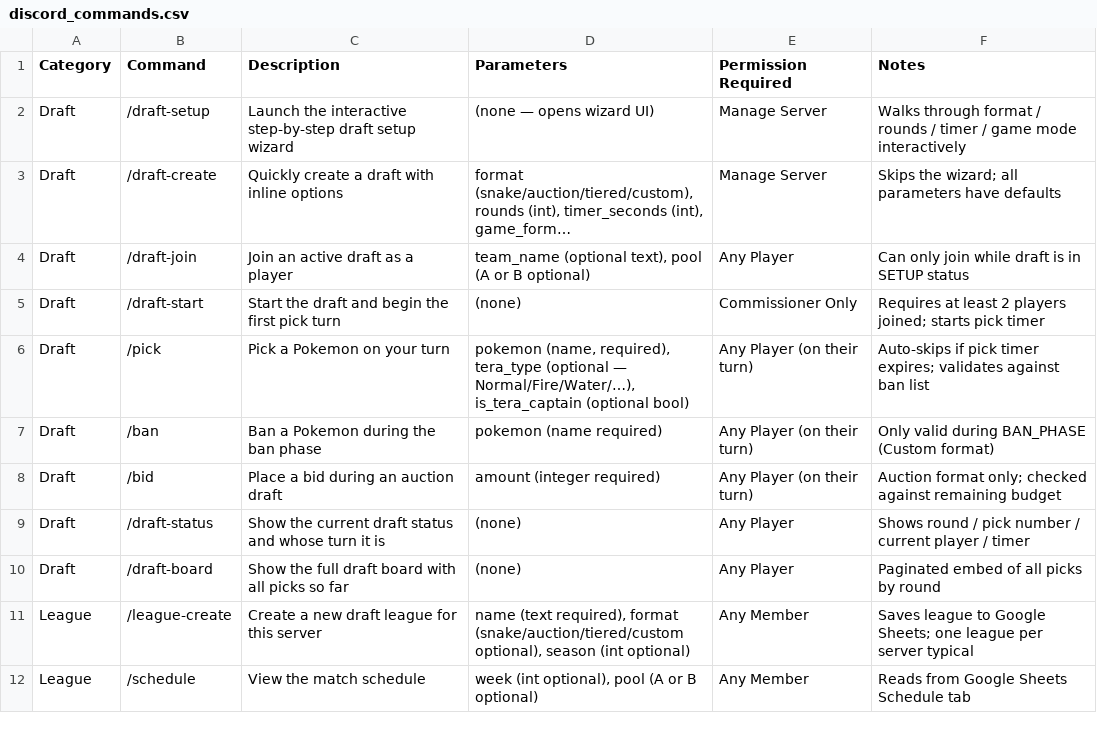
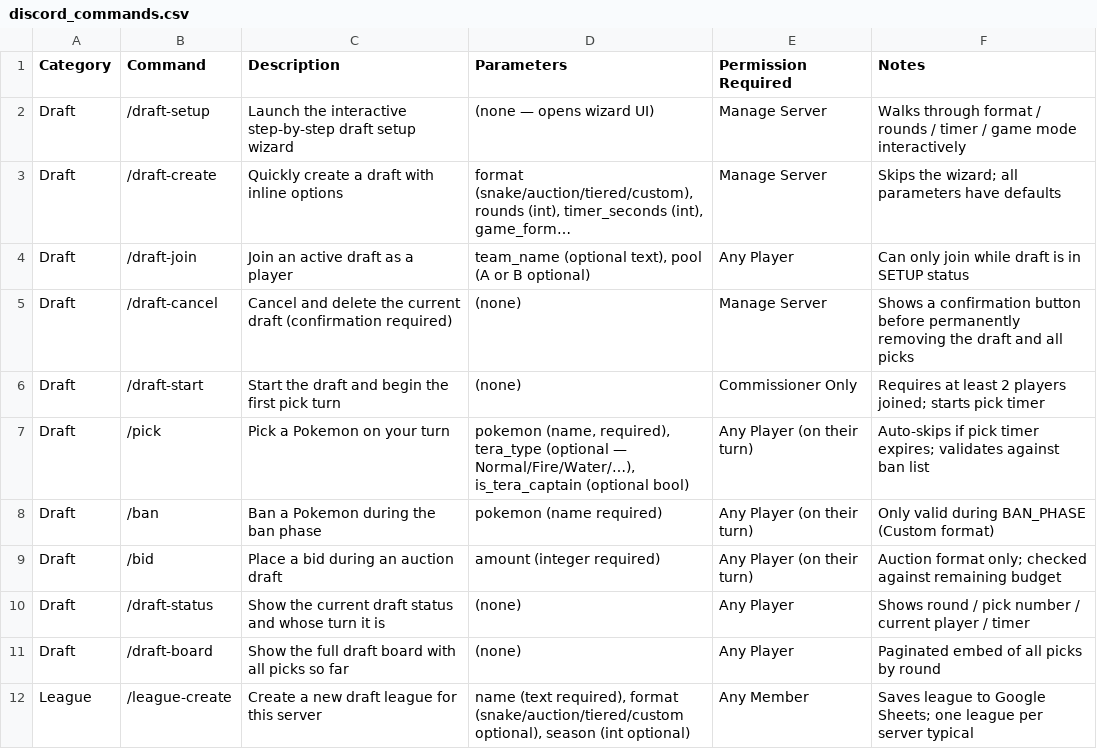
Before and after one commit to NoChillModeOnline/NCLPDLB, a CSV file: discord_commands.csv, drawn as a sheet; only a part is shown; the shorter side is filled out with more unchanged rows; long unchanged cells end in …; the diff names each change by its address in the sheet, - before the commit and + after, or states it on an @@ line.

```diff
--- a/discord_commands.csv
+++ b/discord_commands.csv
+row 5: Draft | /draft-cancel | Cancel and delete the current draft (confirmation required) | (none) | Manage Server | Shows a confirmation button before permanently removing the draft and all picks
```
Also changed, not shown: 1 other file.
